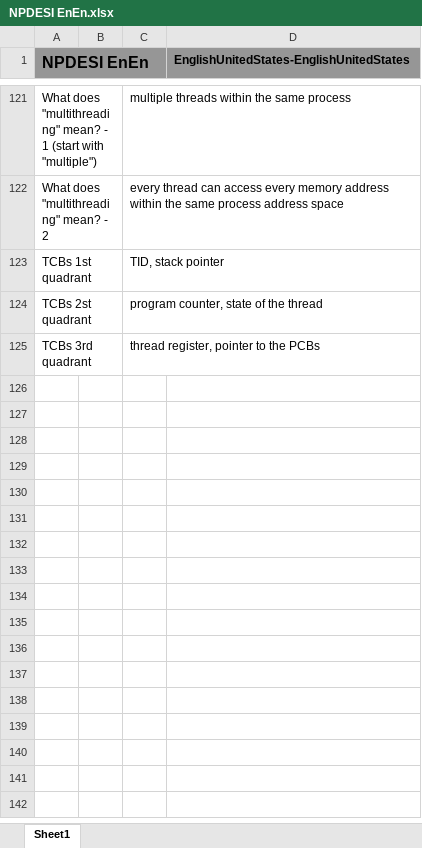
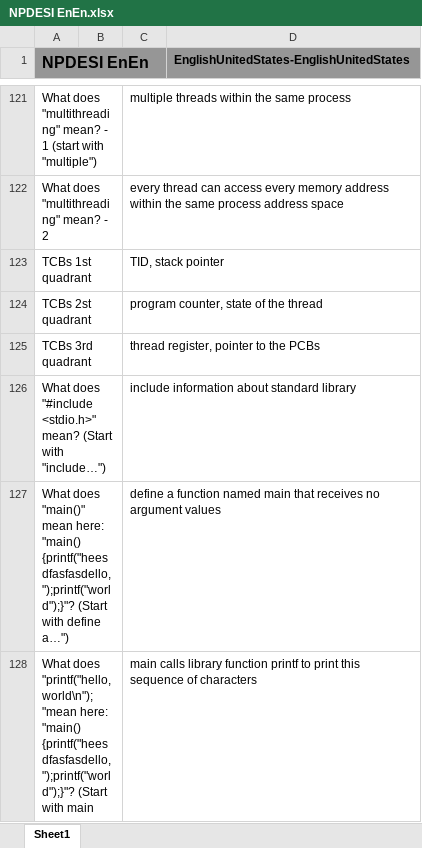
Before and after one commit to JackSonier/kb, an Excel workbook: NPDESI EnEn.xlsx, sheet Sheet1, drawn as a sheet; only a part is shown, gaps mark what is left out; values as stored, in another font and other column widths than the file's, no borders; the diff names each change by its address in the sheet, - before the commit and + after, or states it on an @@ line.

Commit message:
Update NPDESI EnEn.xlsx

```diff
--- a/NPDESI EnEn.xlsx (sheet Sheet1)
+++ b/NPDESI EnEn.xlsx (sheet Sheet1)
+row 126: What does "#include <stdio.h>" mean? (Start with "include…") |  | include information about standard library
+row 127: What does "main()" mean here: "main() {printf("heesdfasfasdello, ");printf("world");}"? (Start with define a…") |  | define a function named main that receives no argument values
+row 128: What does "printf("hello, world\n");"mean here: "main() {printf("heesdfasfasdello, ");printf("world");}"? (Start with main |  | main calls library function printf to print this sequence of characters
```
